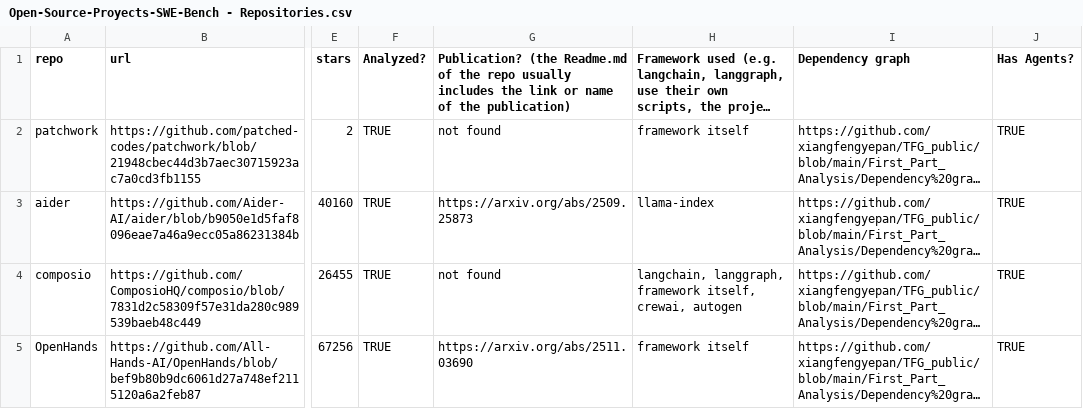
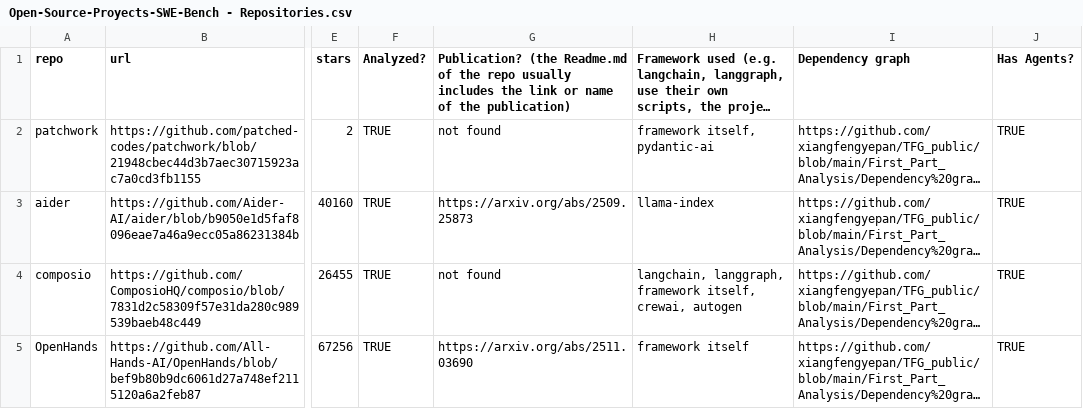
Before and after one commit to xiangfengyepan/TFG_public, a CSV file: First_Part_Analysis/Open-Source-Proyects-SWE-Bench - Repositories.csv, drawn as a sheet; only a part is shown, gaps mark what is left out; long unchanged cells end in …; the diff names each change by its address in the sheet, - before the commit and + after, or states it on an @@ line.

Commit message:
update framework analysis

```diff
--- a/First_Part_Analysis/Open-Source-Proyects-SWE-Bench - Repositories.csv
+++ b/First_Part_Analysis/Open-Source-Proyects-SWE-Bench - Repositories.csv
-H2: framework itself
+H2: framework itself, pydantic-ai
```
Also changed, not shown: 1 other file.
